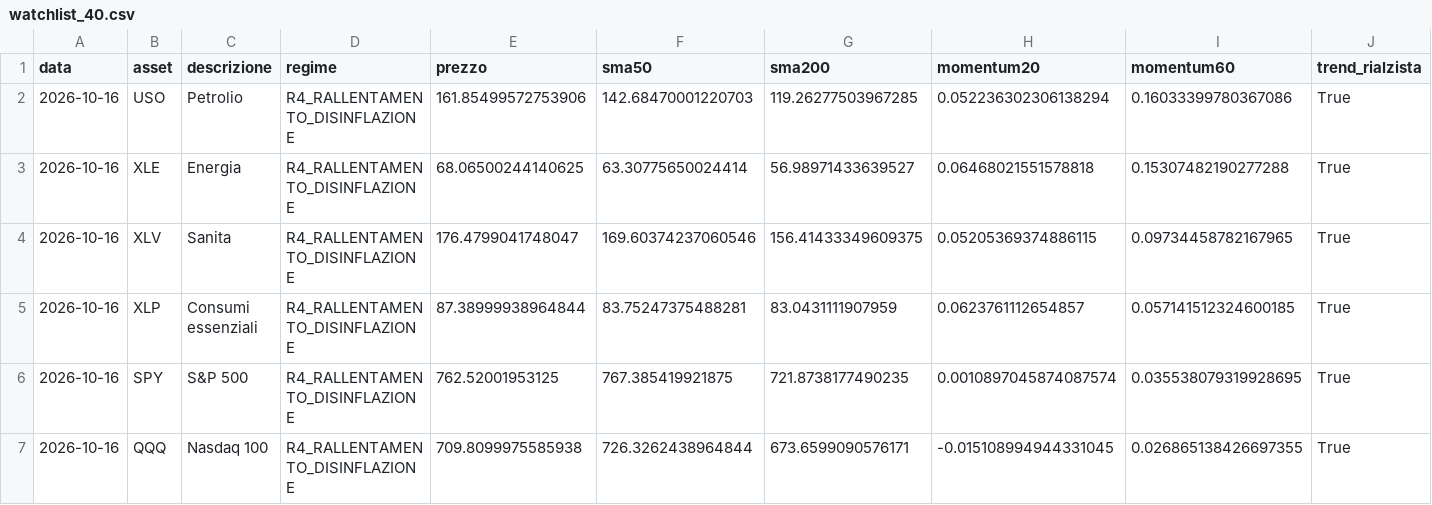
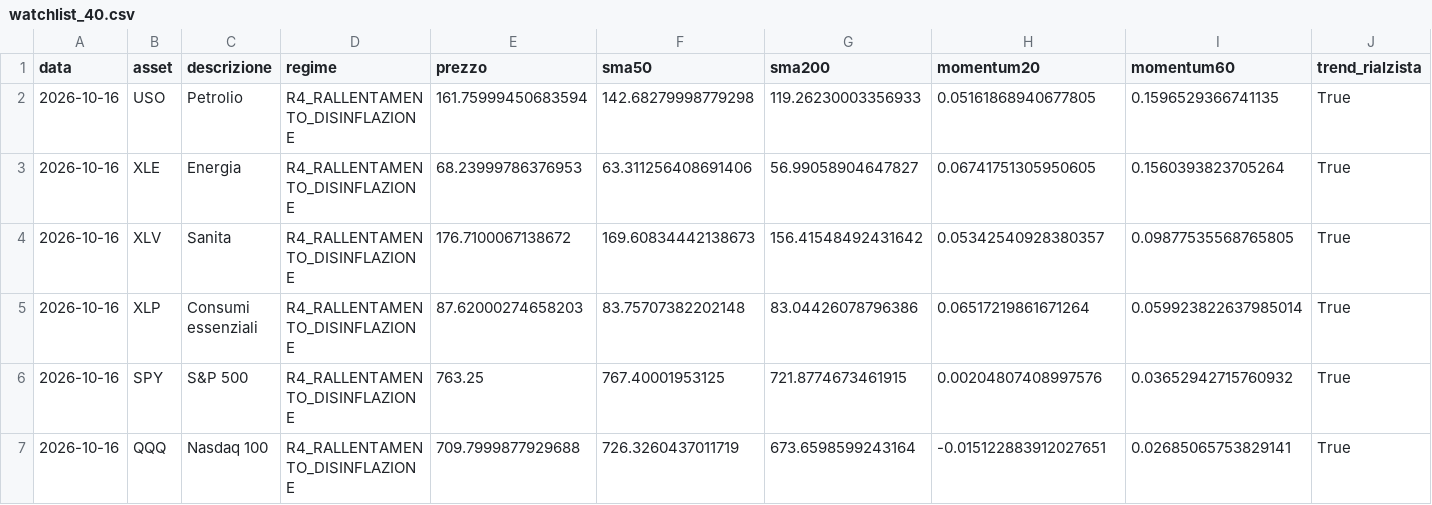
Before and after one commit to cirozzo/Macro-Swing-Lab-, a CSV file: output/watchlist_40.csv, drawn as a sheet; only a part is shown; the diff covers the shown part only.

```diff
--- a/output/watchlist_40.csv
+++ b/output/watchlist_40.csv
@@ -1,7 +1,7 @@
 data,asset,descrizione,regime,prezzo,sma50,sma200,momentum20,momentum60,trend_rialzista
-2026-10-16,USO,Petrolio,R4_RALLENTAMENTO_DISINFLAZIONE,161.85499572753906,142.68470001220703,119.26277503967285,0.052236302306138294,0.16033399780367086,True
-2026-10-16,XLE,Energia,R4_RALLENTAMENTO_DISINFLAZIONE,68.06500244140625,63.30775650024414,56.98971433639527,0.06468021551578818,0.15307482190277288,True
-2026-10-16,XLV,Sanita,R4_RALLENTAMENTO_DISINFLAZIONE,176.4799041748047,169.60374237060546,156.41433349609375,0.05205369374886115,0.09734458782167965,True
-2026-10-16,XLP,Consumi essenziali,R4_RALLENTAMENTO_DISINFLAZIONE,87.38999938964844,83.75247375488281,83.0431111907959,0.0623761112654857,0.057141512324600185,True
-2026-10-16,SPY,S&P 500,R4_RALLENTAMENTO_DISINFLAZIONE,762.52001953125,767.385419921875,721.8738177490235,0.0010897045874087574,0.035538079319928695,True
-2026-10-16,QQQ,Nasdaq 100,R4_RALLENTAMENTO_DISINFLAZIONE,709.8099975585938,726.3262438964844,673.6599090576171,-0.015108994944331045,0.026865138426697355,True
+2026-10-16,USO,Petrolio,R4_RALLENTAMENTO_DISINFLAZIONE,161.75999450683594,142.68279998779298,119.26230003356933,0.05161868940677805,0.1596529366741135,True
+2026-10-16,XLE,Energia,R4_RALLENTAMENTO_DISINFLAZIONE,68.23999786376953,63.311256408691406,56.99058904647827,0.06741751305950605,0.1560393823705264,True
+2026-10-16,XLV,Sanita,R4_RALLENTAMENTO_DISINFLAZIONE,176.7100067138672,169.60834442138673,156.41548492431642,0.05342540928380357,0.09877535568765805,True
+2026-10-16,XLP,Consumi essenziali,R4_RALLENTAMENTO_DISINFLAZIONE,87.62000274658203,83.75707382202148,83.04426078796386,0.06517219861671264,0.059923822637985014,True
+2026-10-16,SPY,S&P 500,R4_RALLENTAMENTO_DISINFLAZIONE,763.25,767.40001953125,721.8774673461915,0.00204807408997576,0.03652942715760932,True
+2026-10-16,QQQ,Nasdaq 100,R4_RALLENTAMENTO_DISINFLAZIONE,709.7999877929688,726.3260437011719,673.6598599243164,-0.015122883912027651,0.02685065753829141,True
```
Also changed, not shown: 45 edited cells elsewhere in this file, output/confronto_modelli_40.csv, output/confronto_strategie.csv, 11 other files.
